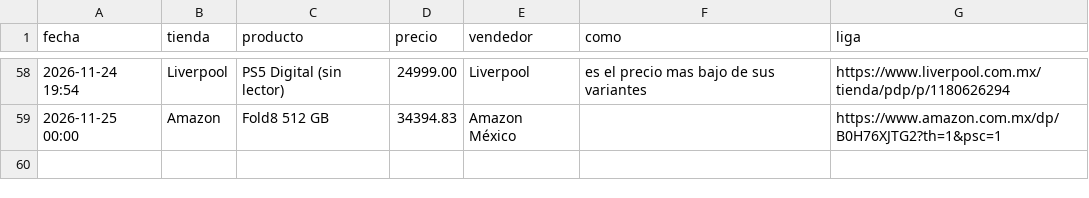
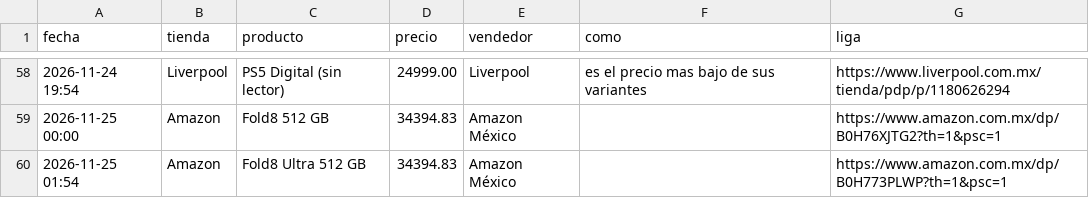
Before and after one commit to saulmx-sketch/vigia-precios, a CSV file: historial_precios.csv, drawn as a sheet; only a part is shown, gaps mark what is left out.

```diff
--- a/historial_precios.csv
+++ b/historial_precios.csv
@@ -65 +65,2 @@ fecha,tienda,producto,precio,vendedor,como,liga
 2026-11-25 00:00,Amazon,Fold8 512 GB,34394.83,Amazon México,,https://www.amazon.com.mx/dp/B0H76XJTG2?th=1&psc=1
+2026-11-25 01:54,Amazon,Fold8 Ultra 512 GB,34394.83,Amazon México,,https://www.amazon.com.mx/dp/B0H773PLWP?th=1&psc=1
```
Also changed, not shown: 2 other files.
